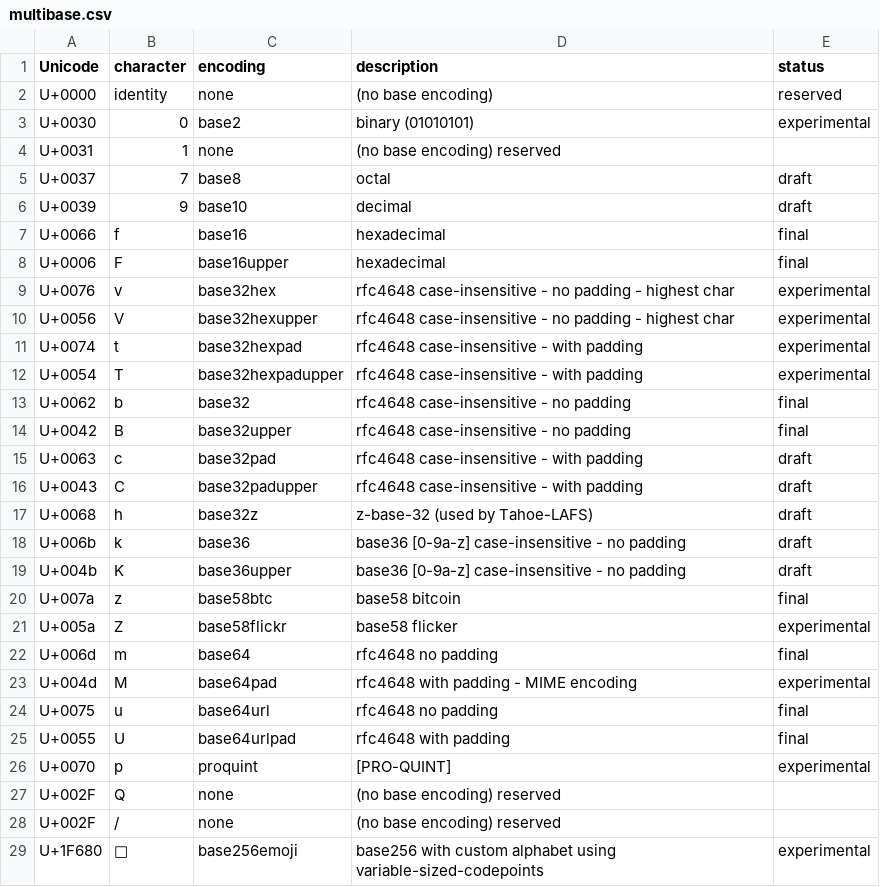
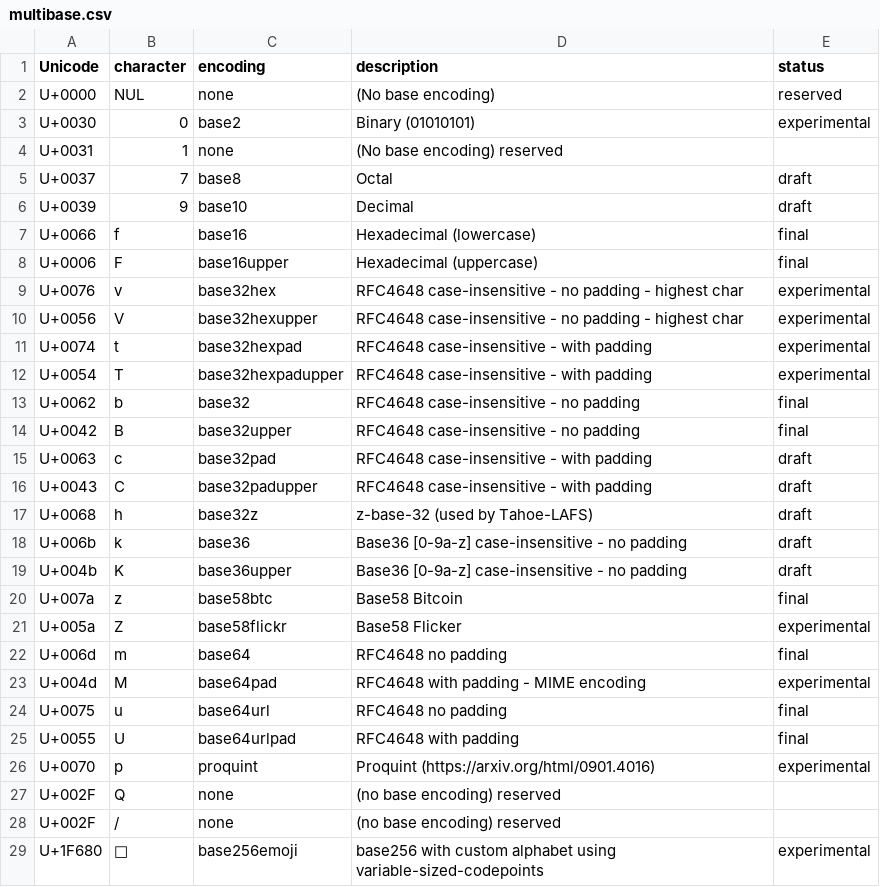
Before and after one commit to multiformats/multibase, a CSV file: multibase.csv, drawn as a sheet; the diff names each change by its address in the sheet, - before the commit and + after, or states it on an @@ line.

```diff
--- a/multibase.csv
+++ b/multibase.csv
-B2 (character): identity
+B2 (character): NUL
-D2 (description): (no base encoding)
+D2 (description): (No base encoding)
-D3 (description): binary (01010101)
+D3 (description): Binary (01010101)
-D4 (description): (no base encoding) reserved
+D4 (description): (No base encoding) reserved
-D5 (description): octal
+D5 (description): Octal
-D6 (description): decimal
+D6 (description): Decimal
-D7 (description): hexadecimal
+D7 (description): Hexadecimal (lowercase)
-D8 (description): hexadecimal
+D8 (description): Hexadecimal (uppercase)
-D9:D10 (description): rfc4648 case-insensitive -…
+D9:D10 (description): RFC4648 case-insensitive -…
-D11:D12 (description): rfc4648 case-insensitive - with padding
+D11:D12 (description): RFC4648 case-insensitive - with padding
-D13:D14 (description): rfc4648 case-insensitive - no padding
+D13:D14 (description): RFC4648 case-insensitive - no padding
-D15:D16 (description): rfc4648 case-insensitive - with padding
+D15:D16 (description): RFC4648 case-insensitive - with padding
-D18:D19 (description): base36 [0-9a-z] case-insensitive - no padding
+D18:D19 (description): Base36 [0-9a-z] case-insensitive - no padding
-D20 (description): base58 bitcoin
+D20 (description): Base58 Bitcoin
-D21 (description): base58 flicker
+D21 (description): Base58 Flicker
-D22 (description): rfc4648 no padding
+D22 (description): RFC4648 no padding
-D23 (description): rfc4648 with padding - MIME encoding
+D23 (description): RFC4648 with padding - MIME encoding
-D24 (description): rfc4648 no padding
+D24 (description): RFC4648 no padding
-D25 (description): rfc4648 with padding
+D25 (description): RFC4648 with padding
-D26 (description): [PRO-QUINT]
+D26 (description): Proquint (https://arxiv.org/html/0901.4016)
```
Also changed, not shown: 1 other file.
